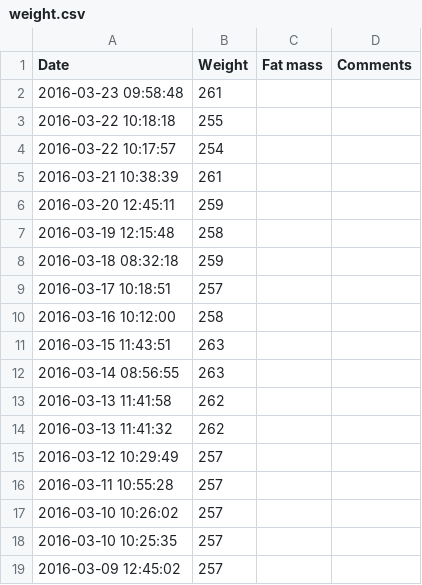
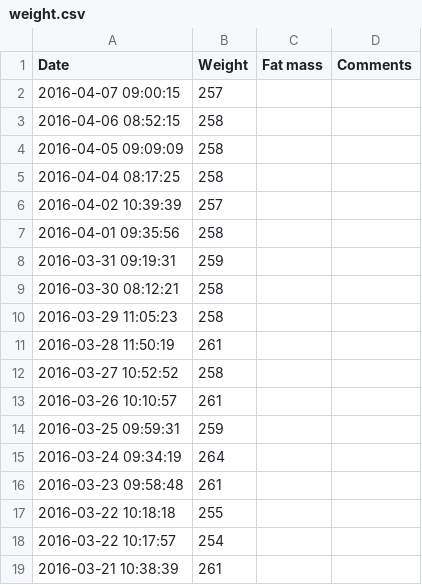
Before and after one commit to apsidalduck/WeightChart, a CSV file: weight.csv, drawn as a sheet; only a part is shown; the shorter side is filled out with more unchanged rows; the diff names each change by its address in the sheet, - before the commit and + after, or states it on an @@ line.

Commit message:
Latest weights

```diff
--- a/weight.csv
+++ b/weight.csv
+row 2: 2016-04-07 09:00:15 | 257
+row 3: 2016-04-06 08:52:15 | 258
+row 4: 2016-04-05 09:09:09 | 258
+row 5: 2016-04-04 08:17:25 | 258
+row 6: 2016-04-02 10:39:39 | 257
+row 7: 2016-04-01 09:35:56 | 258
+row 8: 2016-03-31 09:19:31 | 259
+row 9: 2016-03-30 08:12:21 | 258
+row 10: 2016-03-29 11:05:23 | 258
+row 11: 2016-03-28 11:50:19 | 261
+row 12: 2016-03-27 10:52:52 | 258
+row 13: 2016-03-26 10:10:57 | 261
+row 14: 2016-03-25 09:59:31 | 259
+row 15: 2016-03-24 09:34:19 | 264
```
